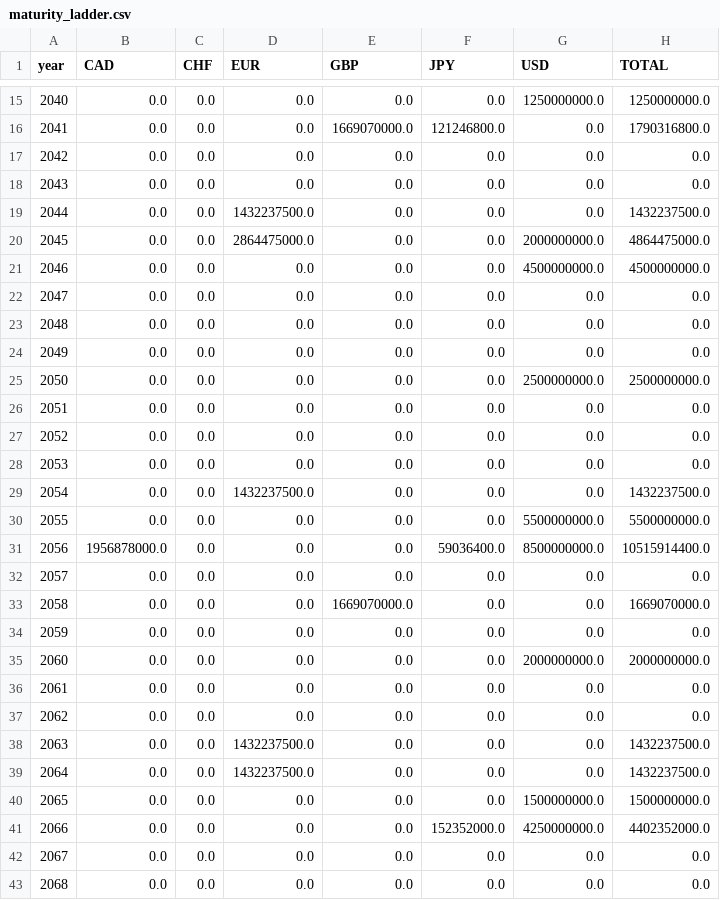
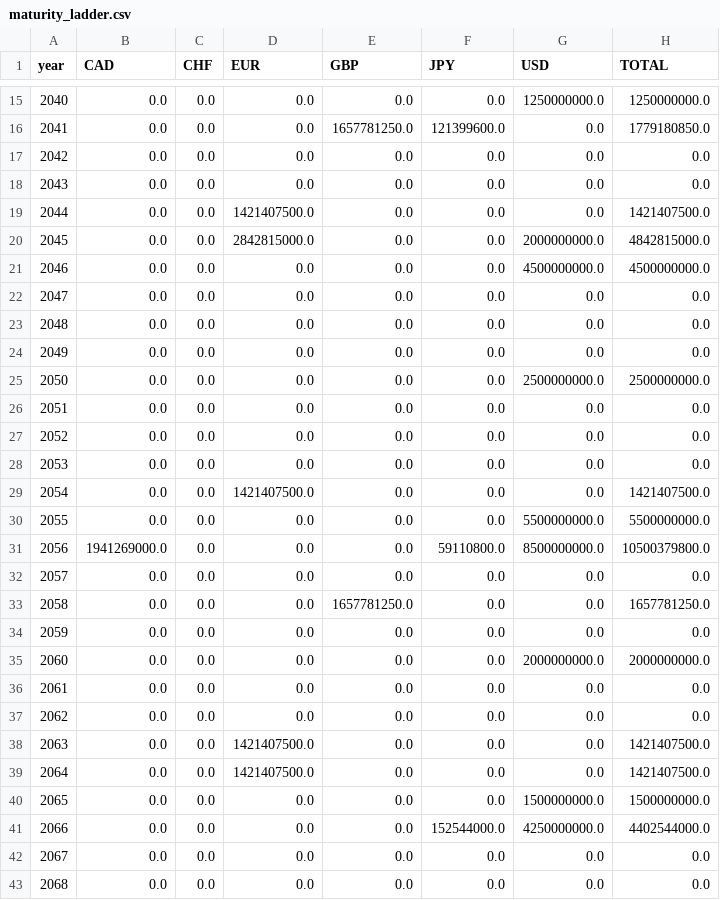
Before and after one commit to andrewminseo/alphabetfunding, a CSV file: output/maturity_ladder.csv, drawn as a sheet; only a part is shown, gaps mark what is left out; the diff covers the shown part only.

```diff
--- a/output/maturity_ladder.csv
+++ b/output/maturity_ladder.csv
@@ -15,7 +15,7 @@ year,CAD,CHF,EUR,GBP,JPY,USD,TOTAL
 2040,0.0,0.0,0.0,0.0,0.0,1250000000.0,1250000000.0
-2041,0.0,0.0,0.0,1669070000.0,121246800.0,0.0,1790316800.0
+2041,0.0,0.0,0.0,1657781250.0,121399600.0,0.0,1779180850.0
 2042,0.0,0.0,0.0,0.0,0.0,0.0,0.0
 2043,0.0,0.0,0.0,0.0,0.0,0.0,0.0
-2044,0.0,0.0,1432237500.0,0.0,0.0,0.0,1432237500.0
-2045,0.0,0.0,2864475000.0,0.0,0.0,2000000000.0,4864475000.0
+2044,0.0,0.0,1421407500.0,0.0,0.0,0.0,1421407500.0
+2045,0.0,0.0,2842815000.0,0.0,0.0,2000000000.0,4842815000.0
 2046,0.0,0.0,0.0,0.0,0.0,4500000000.0,4500000000.0
@@ -28,7 +28,7 @@ year,CAD,CHF,EUR,GBP,JPY,USD,TOTAL
 2053,0.0,0.0,0.0,0.0,0.0,0.0,0.0
-2054,0.0,0.0,1432237500.0,0.0,0.0,0.0,1432237500.0
+2054,0.0,0.0,1421407500.0,0.0,0.0,0.0,1421407500.0
 2055,0.0,0.0,0.0,0.0,0.0,5500000000.0,5500000000.0
-2056,1956878000.0,0.0,0.0,0.0,59036400.0,8500000000.0,10515914400.0
+2056,1941269000.0,0.0,0.0,0.0,59110800.0,8500000000.0,10500379800.0
 2057,0.0,0.0,0.0,0.0,0.0,0.0,0.0
-2058,0.0,0.0,0.0,1669070000.0,0.0,0.0,1669070000.0
+2058,0.0,0.0,0.0,1657781250.0,0.0,0.0,1657781250.0
 2059,0.0,0.0,0.0,0.0,0.0,0.0,0.0
@@ -37,6 +37,6 @@ year,CAD,CHF,EUR,GBP,JPY,USD,TOTAL
 2062,0.0,0.0,0.0,0.0,0.0,0.0,0.0
-2063,0.0,0.0,1432237500.0,0.0,0.0,0.0,1432237500.0
-2064,0.0,0.0,1432237500.0,0.0,0.0,0.0,1432237500.0
+2063,0.0,0.0,1421407500.0,0.0,0.0,0.0,1421407500.0
+2064,0.0,0.0,1421407500.0,0.0,0.0,0.0,1421407500.0
 2065,0.0,0.0,0.0,0.0,0.0,1500000000.0,1500000000.0
-2066,0.0,0.0,0.0,0.0,152352000.0,4250000000.0,4402352000.0
+2066,0.0,0.0,0.0,0.0,152544000.0,4250000000.0,4402544000.0
 2067,0.0,0.0,0.0,0.0,0.0,0.0,0.0
```
Also changed, not shown: 33 edited cells elsewhere in this file, data/fx_rates.csv, data/market_yields.csv, 4 other files.
